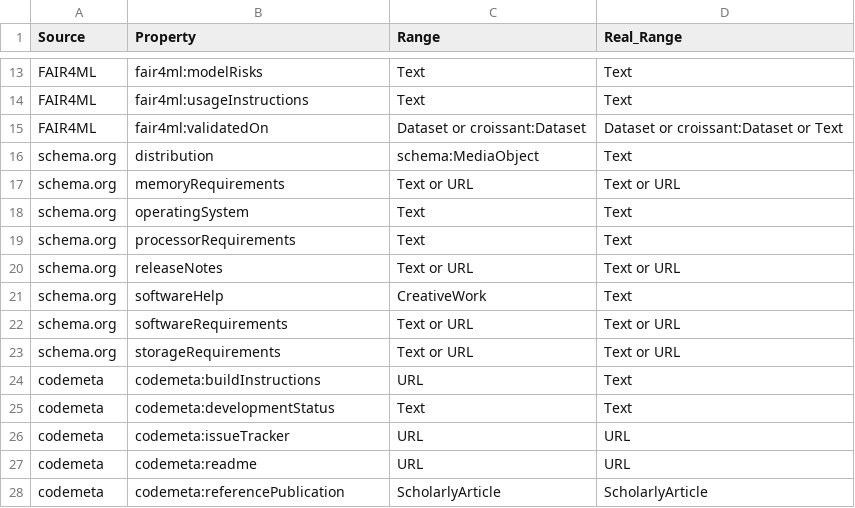
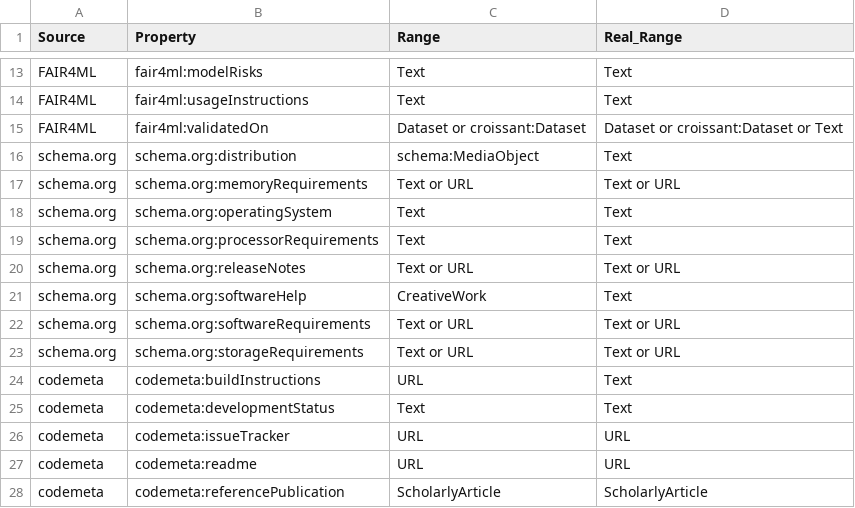
Before and after one commit to zbmed-semtec/mlentory-etl-pipeline, a CSV file: data/configuration/hf/transform/FAIR4ML_schema.csv, drawn as a sheet; only a part is shown, gaps mark what is left out; the diff covers the shown part only.

Commit message:
✨ Update FAIR4ML schema files to include correct schema.org prefixes for properties, enhancing consistency and clarity in metadata definitions.

```diff
--- a/data/configuration/hf/transform/FAIR4ML_schema.csv
+++ b/data/configuration/hf/transform/FAIR4ML_schema.csv
@@ -15,10 +15,10 @@ FAIR4ML,fair4ml:usageInstructions,Text,Text
 FAIR4ML,fair4ml:validatedOn,Dataset or croissant:Dataset, Dataset or croissant:Dataset or Text
-schema.org,distribution,schema:MediaObject,Text
-schema.org,memoryRequirements,Text or URL,Text or URL
-schema.org,operatingSystem,Text,Text
-schema.org,processorRequirements,Text,Text
-schema.org,releaseNotes,Text or URL,Text or URL
-schema.org,softwareHelp,CreativeWork,Text
-schema.org,softwareRequirements,Text or URL,Text or URL
-schema.org,storageRequirements,Text or URL,Text or URL
+schema.org,schema.org:distribution,schema:MediaObject,Text
+schema.org,schema.org:memoryRequirements,Text or URL,Text or URL
+schema.org,schema.org:operatingSystem,Text,Text
+schema.org,schema.org:processorRequirements,Text,Text
+schema.org,schema.org:releaseNotes,Text or URL,Text or URL
+schema.org,schema.org:softwareHelp,CreativeWork,Text
+schema.org,schema.org:softwareRequirements,Text or URL,Text or URL
+schema.org,schema.org:storageRequirements,Text or URL,Text or URL
 codemeta,codemeta:buildInstructions,URL,Text
```
Also changed, not shown: 21 edited cells elsewhere in this file.
